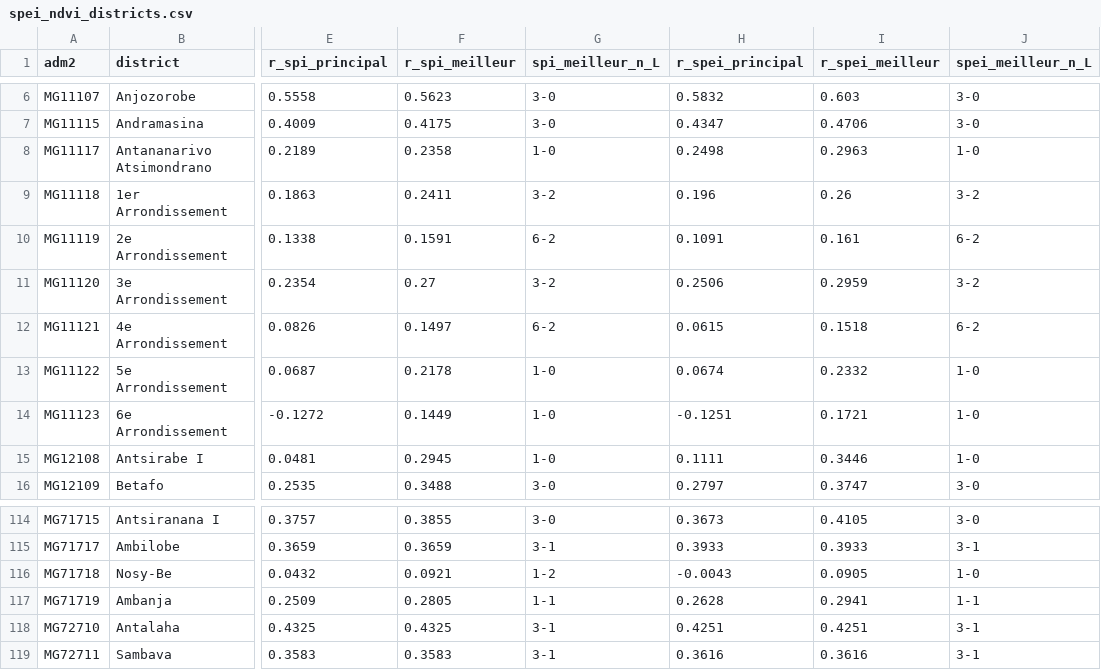
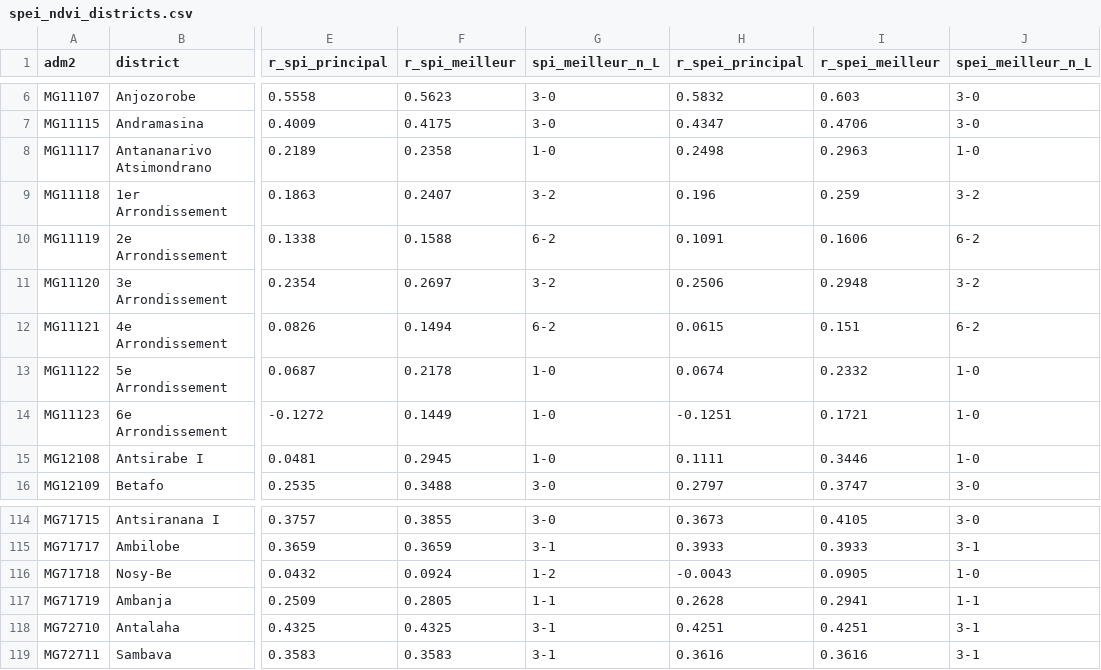
Before and after one commit to arofarmbio-create/Makyclimat, a CSV file: validation/spei_ndvi_districts.csv, drawn as a sheet; only a part is shown, gaps mark what is left out; the diff names each change by its address in the sheet, - before the commit and + after, or states it on an @@ line.

```diff
--- a/validation/spei_ndvi_districts.csv
+++ b/validation/spei_ndvi_districts.csv
-F9 (r_spi_meilleur): 0.2411
+F9 (r_spi_meilleur): 0.2407
-I9 (r_spei_meilleur): 0.26
+I9 (r_spei_meilleur): 0.259
-F10 (r_spi_meilleur): 0.1591
+F10 (r_spi_meilleur): 0.1588
-I10 (r_spei_meilleur): 0.161
+I10 (r_spei_meilleur): 0.1606
-F11 (r_spi_meilleur): 0.27
+F11 (r_spi_meilleur): 0.2697
-I11 (r_spei_meilleur): 0.2959
+I11 (r_spei_meilleur): 0.2948
-F12 (r_spi_meilleur): 0.1497
+F12 (r_spi_meilleur): 0.1494
-I12 (r_spei_meilleur): 0.1518
+I12 (r_spei_meilleur): 0.151
-F116 (r_spi_meilleur): 0.0921
+F116 (r_spi_meilleur): 0.0924
```
Also changed, not shown: data/mdg/external/drought.csv, 1 other file.
